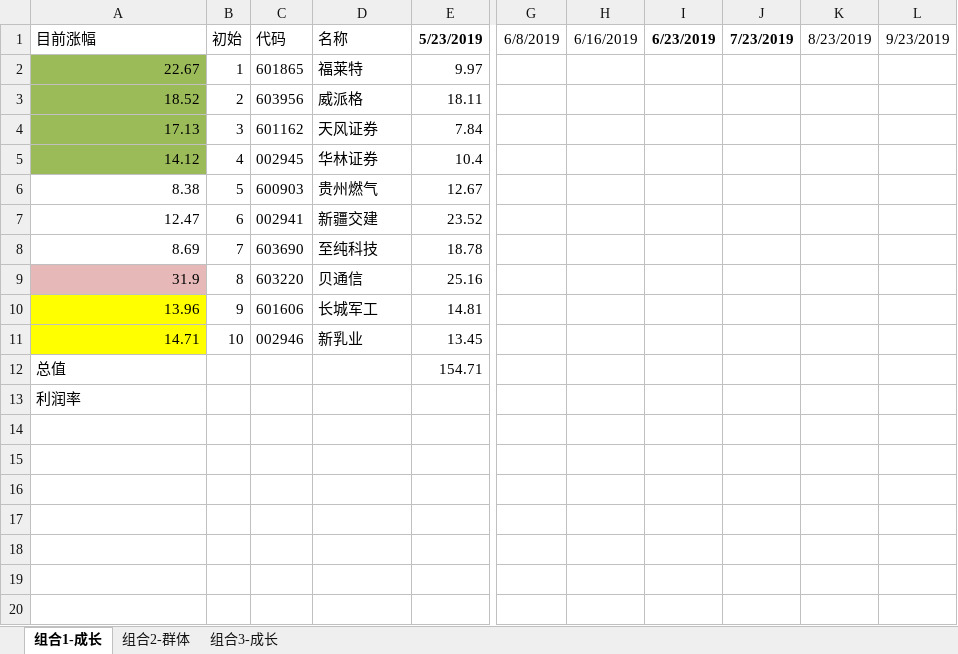
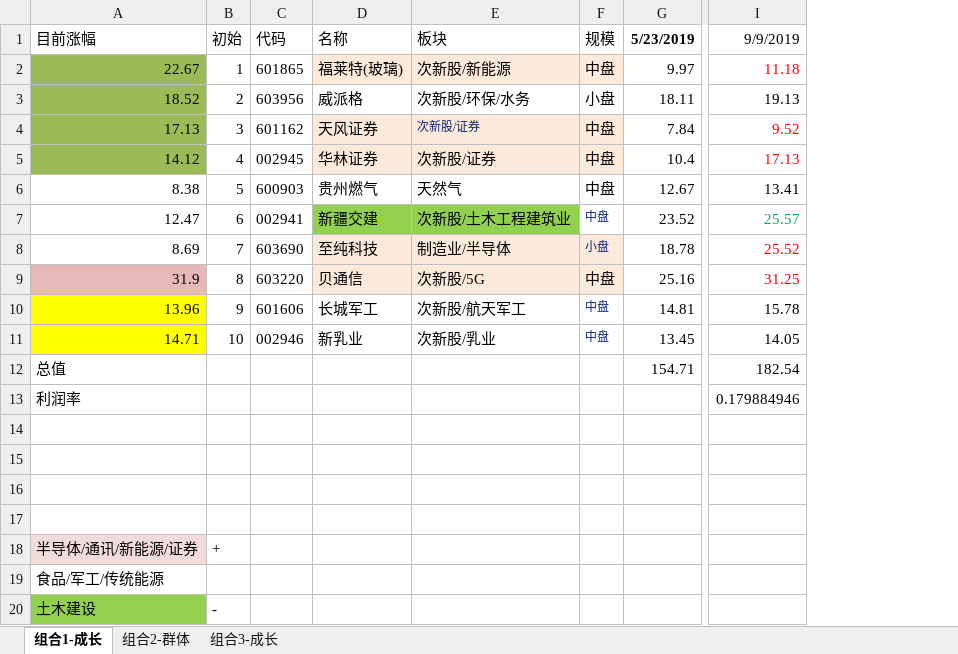
Before and after one commit to hlherbert/stock, an Excel workbook: doc/huangli选股.xlsx, sheet 组合1-成长, drawn as a sheet; only a part is shown, gaps mark what is left out; values as stored, in another font and other column widths than the file's, no borders; removed rows and columns are numbered as before the commit, all else as after; rows hold the shown columns only; the diff names each change by its address in the sheet, - before the commit and + after, or states it on an @@ line.

```diff
--- a/doc/huangli选股.xlsx (sheet 组合1-成长)
+++ b/doc/huangli选股.xlsx (sheet 组合1-成长)
+column E, rows 1-11: 板块 | 次新股/新能源 | 次新股/环保/水务 | 次新股/证券 | 次新股/证券 | 天然气 | 次新股/土木工程建筑业 | 制造业/半导体 | 次新股/5G | 次新股/航天军工 | 次新股/乳业
+column F, rows 1-11: 规模 | 中盘 | 小盘 | 中盘 | 中盘 | 中盘 | 中盘 | 小盘 | 中盘 | 中盘 | 中盘
-column G, row 1: 6/8/2019
-column H, row 1: 6/16/2019
-column I, row 1: 6/23/2019
-column J, row 1: 7/23/2019
-column K, row 1: 8/23/2019
-column L, row 1: 9/23/2019
+column I, rows 1-13: 9/9/2019 | 11.18 | 19.13 | 9.52 | 17.13 | 13.41 | 25.57 | 25.52 | 31.25 | 15.78 | 14.05 | 182.54 | 0.179884946
-D2: 福莱特
+D2: 福莱特(玻璃)
-D2 fill: none
+D2 fill: #FDEADA
-D4:D5 fill: none
+D4:D5 fill: #FDEADA
-D7 fill: none
+D7 fill: #92D050
-D8:D9 fill: none
+D8:D9 fill: #FDEADA
+row 14: (empty)
+row 15: (empty)
+row 16: (empty)
+row 17: (empty)
+row 18: 半导体/通讯/新能源/证券 | +
+row 19: 食品/军工/传统能源
+row 20: 土木建设 | -
```
Also changed, not shown: sheet 组合2-群体, sheet 组合3-成长, formulas that keep their value, doc/归票投资策略.xlsx, 3 other files.
